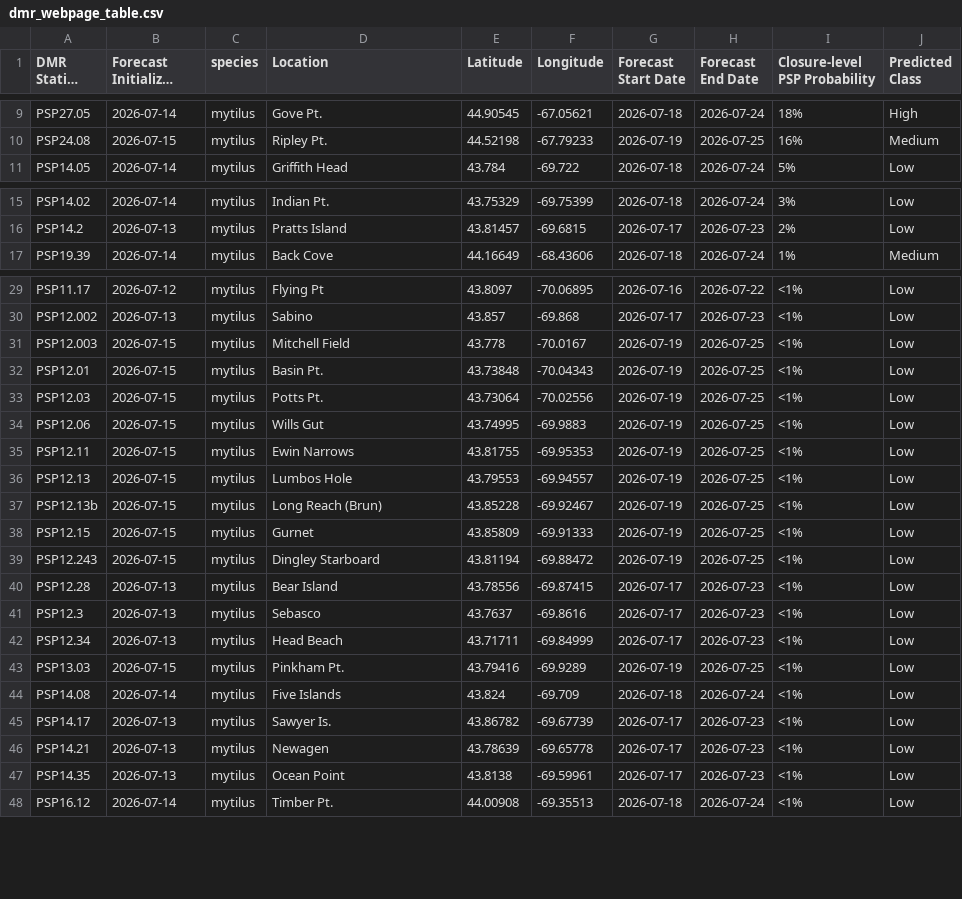
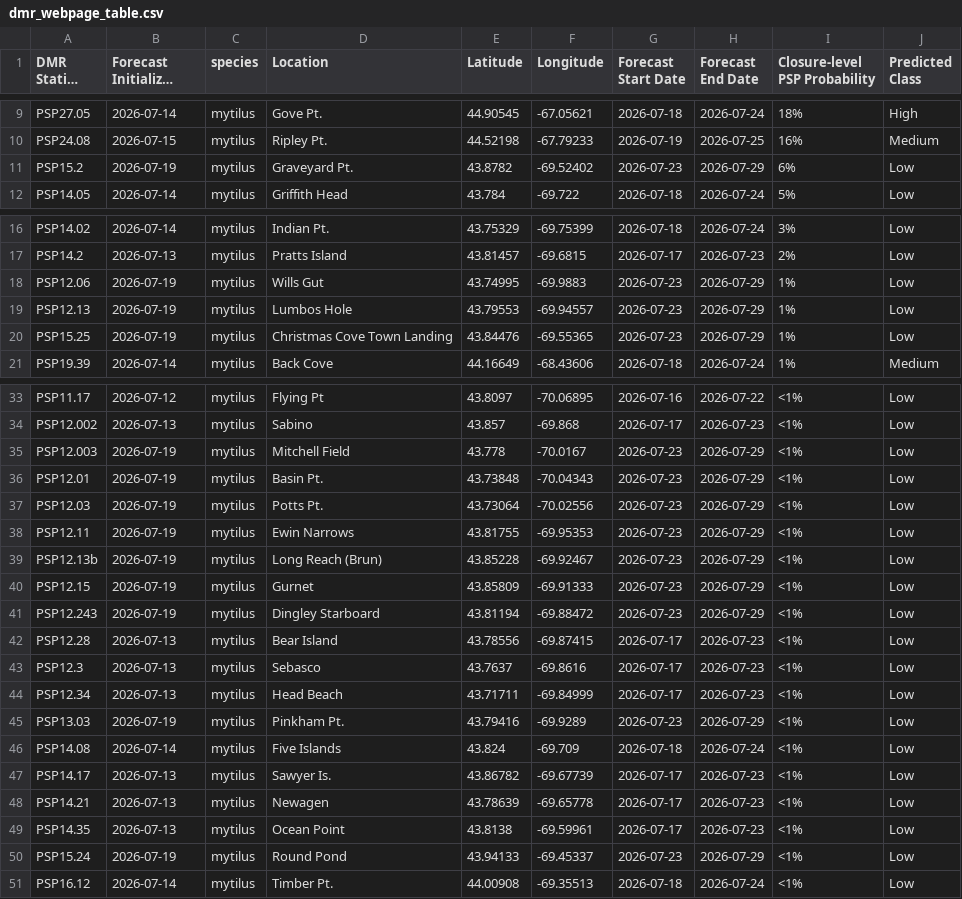
Before and after one commit to BigelowLab/pspforecast, a CSV file: inst/forecastdb/dmr_webpage_table.csv, drawn as a sheet; only a part is shown, gaps mark what is left out; long unchanged cells end in ….

```diff
--- a/inst/forecastdb/dmr_webpage_table.csv
+++ b/inst/forecastdb/dmr_webpage_table.csv
@@ -10,2 +10,3 @@ PSP27.05,2026-07-14,mytilus,Gove Pt.,44.90545,-67.05621,2026-07-18,2026-07-24,18
 PSP24.08,2026-07-15,mytilus,Ripley Pt.,44.52198,-67.79233,2026-07-19,2026-07-25,16%,Medium
+PSP15.2,2026-07-19,mytilus,Graveyard Pt.,43.8782,-69.52402,2026-07-23,2026-07-29,6%,Low
 PSP14.05,2026-07-14,mytilus,Griffith Head,43.784,-69.722,2026-07-18,2026-07-24,5%,Low
@@ -16,2 +17,5 @@ PSP14.02,2026-07-14,mytilus,Indian Pt.,43.75329,-69.75399,2026-07-18,2026-07-24,
 PSP14.2,2026-07-13,mytilus,Pratts Island,43.81457,-69.6815,2026-07-17,2026-07-23,2%,Low
+PSP12.06,2026-07-19,mytilus,Wills Gut,43.74995,-69.9883,2026-07-23,2026-07-29,1%,Low
+PSP12.13,2026-07-19,mytilus,Lumbos Hole,43.79553,-69.94557,2026-07-23,2026-07-29,1%,Low
+PSP15.25,2026-07-19,mytilus,Christmas Cove Town Landing,43.84476,-69.55365,2026-07-23,2026-07-29,1%,Low
 PSP19.39,2026-07-14,mytilus,Back Cove,44.16649,-68.43606,2026-07-18,2026-07-24,1%,Medium
@@ -30,11 +34,9 @@ PSP11.17,2026-07-12,mytilus,Flying Pt,43.8097,-70.06895,2026-07-16,2026-07-22,<1
 PSP12.002,2026-07-13,mytilus,Sabino,43.857,-69.868,2026-07-17,2026-07-23,<1%,Low
-PSP12.003,2026-07-15,mytilus,Mitchell Field,43.778,-70.0167,2026-07-19,2026-07-25,<1%,Low
-PSP12.01,2026-07-15,mytilus,Basin Pt.,43.73848,-70.04343,2026-07-19,2026-07-25,<1%,Low
-PSP12.03,2026-07-15,mytilus,Potts Pt.,43.73064,-70.02556,2026-07-19,2026-07-25,<1%,Low
-PSP12.06,2026-07-15,mytilus,Wills Gut,43.74995,-69.9883,2026-07-19,2026-07-25,<1%,Low
-PSP12.11,2026-07-15,mytilus,Ewin Narrows,43.81755,-69.95353,2026-07-19,2026-07-25,<1%,Low
-PSP12.13,2026-07-15,mytilus,Lumbos Hole,43.79553,-69.94557,2026-07-19,2026-07-25,<1%,Low
-PSP12.13b,2026-07-15,mytilus,Long Reach (Brun),43.85228,-69.92467,2026-07-19,2026-07-25,<1%,Low
-PSP12.15,2026-07-15,mytilus,Gurnet,43.85809,-69.91333,2026-07-19,2026-07-25,<1%,Low
-PSP12.243,2026-07-15,mytilus,Dingley Starboard,43.81194,-69.88472,2026-07-19,2026-07-25,<1%,Low
+PSP12.003,2026-07-19,mytilus,Mitchell Field,43.778,-70.0167,2026-07-23,2026-07-29,<1%,Low
+PSP12.01,2026-07-19,mytilus,Basin Pt.,43.73848,-70.04343,2026-07-23,2026-07-29,<1%,Low
+PSP12.03,2026-07-19,mytilus,Potts Pt.,43.73064,-70.02556,2026-07-23,2026-07-29,<1%,Low
+PSP12.11,2026-07-19,mytilus,Ewin Narrows,43.81755,-69.95353,2026-07-23,2026-07-29,<1%,Low
+PSP12.13b,2026-07-19,mytilus,Long Reach (Brun),43.85228,-69.92467,2026-07-23,2026-07-29,<1%,Low
+PSP12.15,2026-07-19,mytilus,Gurnet,43.85809,-69.91333,2026-07-23,2026-07-29,<1%,Low
+PSP12.243,2026-07-19,mytilus,Dingley Starboard,43.81194,-69.88472,2026-07-23,2026-07-29,<1%,Low
 PSP12.28,2026-07-13,mytilus,Bear Island,43.78556,-69.87415,2026-07-17,2026-07-23,<1%,Low
@@ -42,3 +44,3 @@ PSP12.3,2026-07-13,mytilus,Sebasco,43.7637,-69.8616,2026-07-17,2026-07-23,<1%,Lo
 PSP12.34,2026-07-13,mytilus,Head Beach,43.71711,-69.84999,2026-07-17,2026-07-23,<1%,Low
-PSP13.03,2026-07-15,mytilus,Pinkham Pt.,43.79416,-69.9289,2026-07-19,2026-07-25,<1%,Low
+PSP13.03,2026-07-19,mytilus,Pinkham Pt.,43.79416,-69.9289,2026-07-23,2026-07-29,<1%,Low
 PSP14.08,2026-07-14,mytilus,Five Islands,43.824,-69.709,2026-07-18,2026-07-24,<1%,Low
@@ -47,2 +49,3 @@ PSP14.21,2026-07-13,mytilus,Newagen,43.78639,-69.65778,2026-07-17,2026-07-23,<1%
 PSP14.35,2026-07-13,mytilus,Ocean Point,43.8138,-69.59961,2026-07-17,2026-07-23,<1%,Low
+PSP15.24,2026-07-19,mytilus,Round Pond,43.94133,-69.45337,2026-07-23,2026-07-29,<1%,Low
 PSP16.12,2026-07-14,mytilus,Timber Pt.,44.00908,-69.35513,2026-07-18,2026-07-24,<1%,Low
```
Also changed, not shown: inst/forecastdb/current_forecast.csv, 7 other files.
